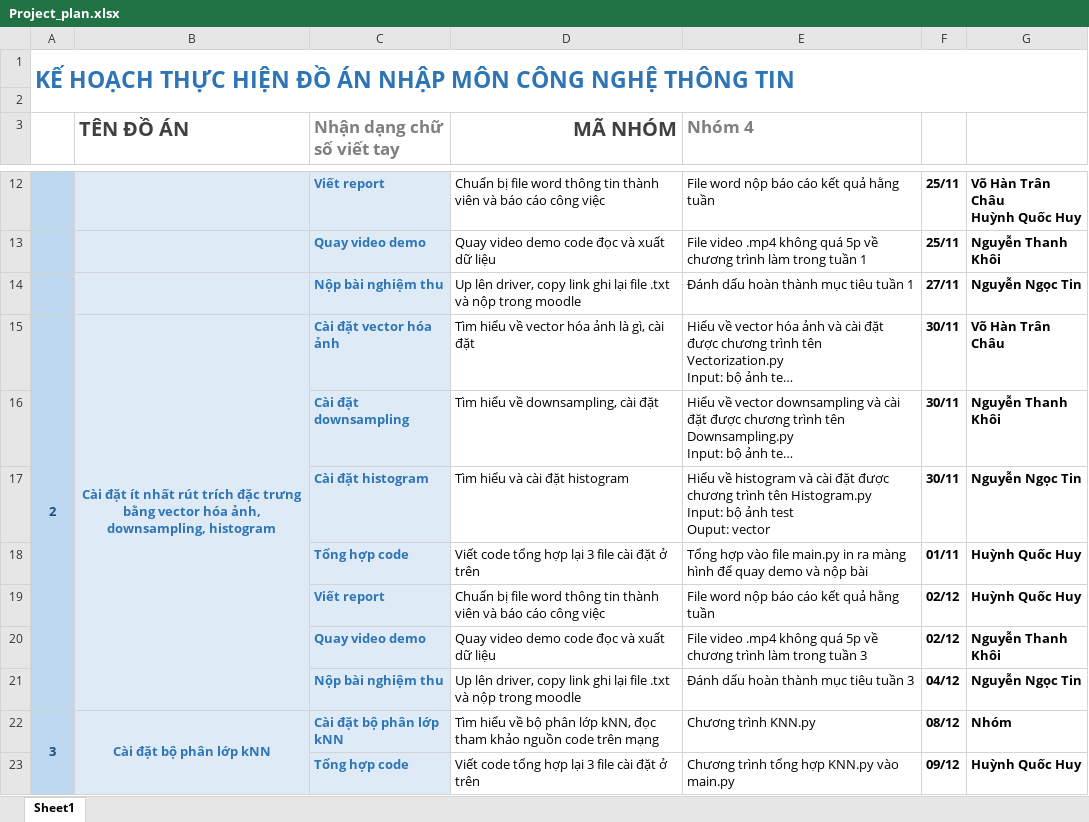
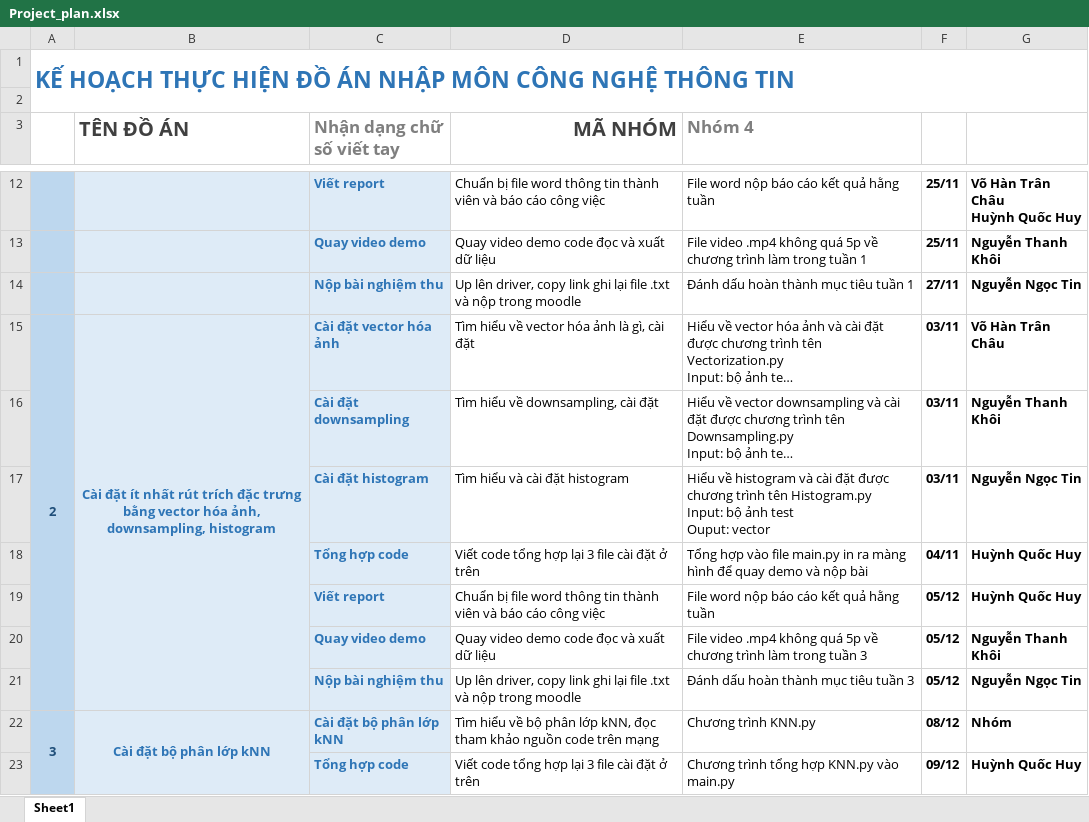
Before and after one commit to HCMUS-HQHuy/DETECT-NUMBER, an Excel workbook: Project_plan.xlsx, sheet Sheet1, drawn as a sheet; only a part is shown, gaps mark what is left out; long unchanged cells end in …; values as stored, in another font and other column widths than the file's, no borders; the diff names each change by its address in the sheet, - before the commit and + after, or states it on an @@ line.

Commit message:
fix plan for 2nd week

```diff
--- a/Project_plan.xlsx (sheet Sheet1)
+++ b/Project_plan.xlsx (sheet Sheet1)
-F15:F17: 30/11
+F15:F17: 03/11
-F18: 01/11
+F18: 04/11
-F19:F20: 02/12
+F19:F20: 05/12
-F21: 04/12
+F21: 05/12
```
